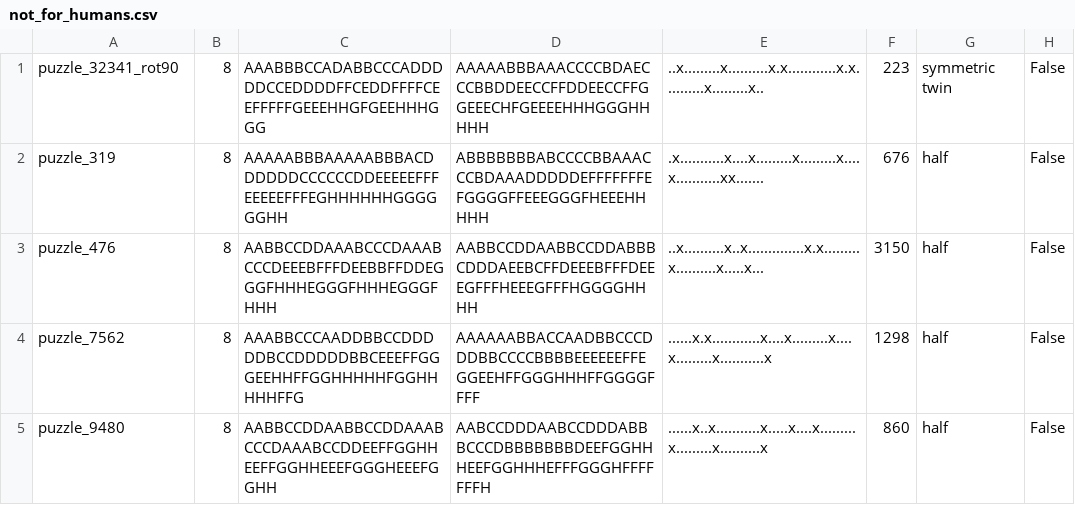
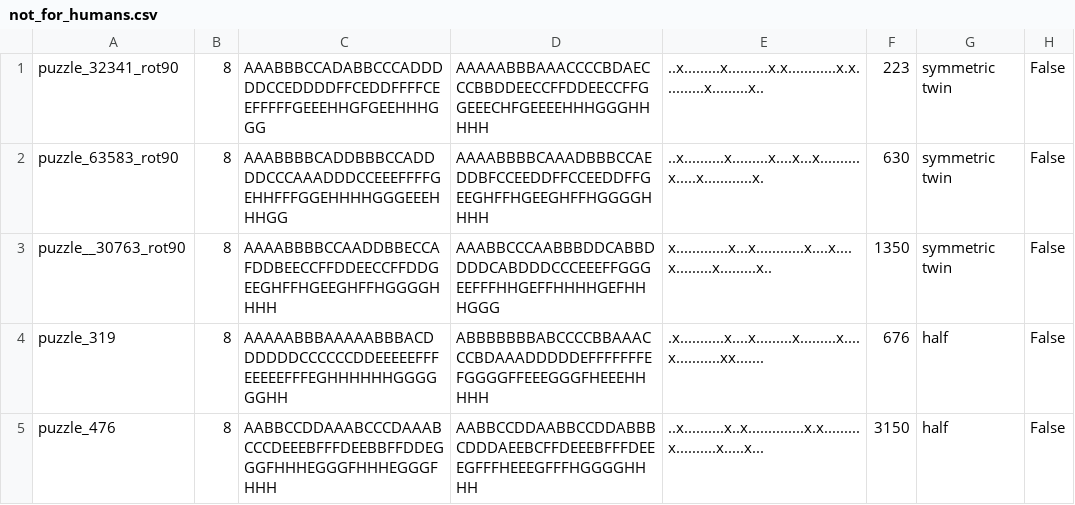
Before and after one commit to JoshMermel/multiverse-star-battle, a CSV file: data/not_for_humans.csv, drawn as a sheet; only a part is shown; the shorter side is filled out with more unchanged rows; the diff names each change by its address in the sheet, - before the commit and + after, or states it on an @@ line.

Commit message:
a few more unsolvables

```diff
--- a/data/not_for_humans.csv
+++ b/data/not_for_humans.csv
+row 2: puzzle_63583_rot90 | 8 | AAABBBBCADDBBBCCADDDDCCCAAADDDCCEEEFFFFGEHHFFFGGEHHHHGGGEEEHHHGG | AAAABBBBCAAADBBBCCAEDDBFCCEEDDFFCCEEDDFFGEEGHFFHGEEGHFFHGGGGHHHH | ..x..........x.........x....x...x..........x.....x............x. | 630 | symmetric twin | False
+row 3: puzzle__30763_rot90 | 8 | AAAABBBBCCAADDBBECCAFDDBEECCFFDDEECCFFDDGEEGHFFHGEEGHFFHGGGGHHHH | AAABBCCCAABBBDDCABBDDDDCABDDDCCCEEEFFGGGEEFFFHHGEFFHHHHGEFHHHGGG | x.............x...x............x....x....x.........x.........x.. | 1350 | symmetric twin | False
```
